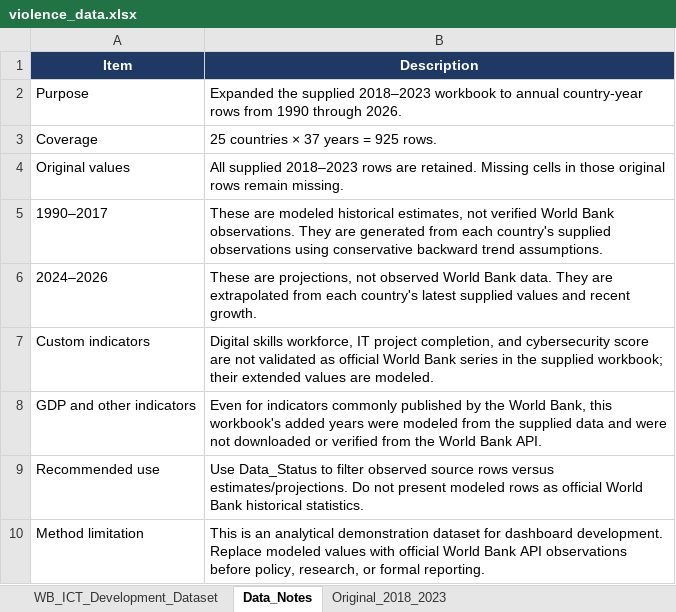
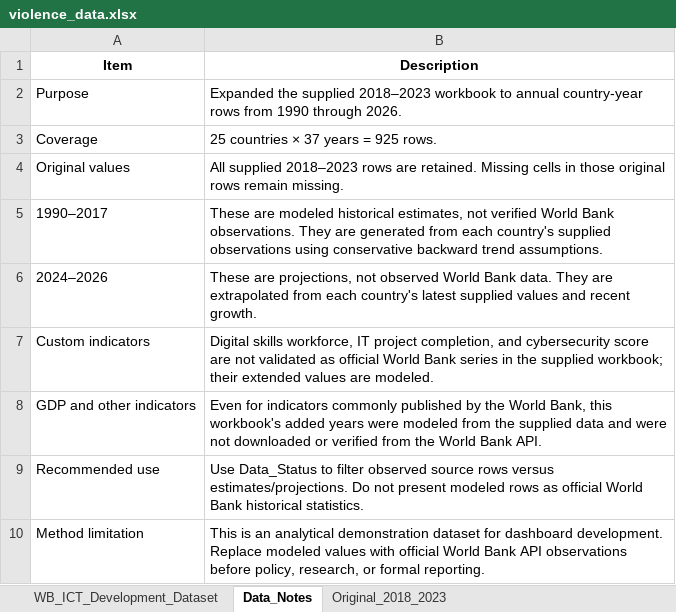
Before and after one commit to dondonedmond82/WB_ICT_Development_Dataset, an Excel workbook: violence_data.xlsx, sheet Data_Notes, drawn as a sheet; values as stored, in another font and other column widths than the file's, no borders; the diff names each change by its address in the sheet, - before the commit and + after, or states it on an @@ line.

Commit message:
Update violence_data.xlsx

```diff
--- a/violence_data.xlsx (sheet Data_Notes)
+++ b/violence_data.xlsx (sheet Data_Notes)
@@ A1:B1 fill: #203864 → none, text colour: #FFFFFF → black @@
```
Also changed, not shown: sheet WB_ICT_Development_Dataset, sheet Original_2018_2023.
